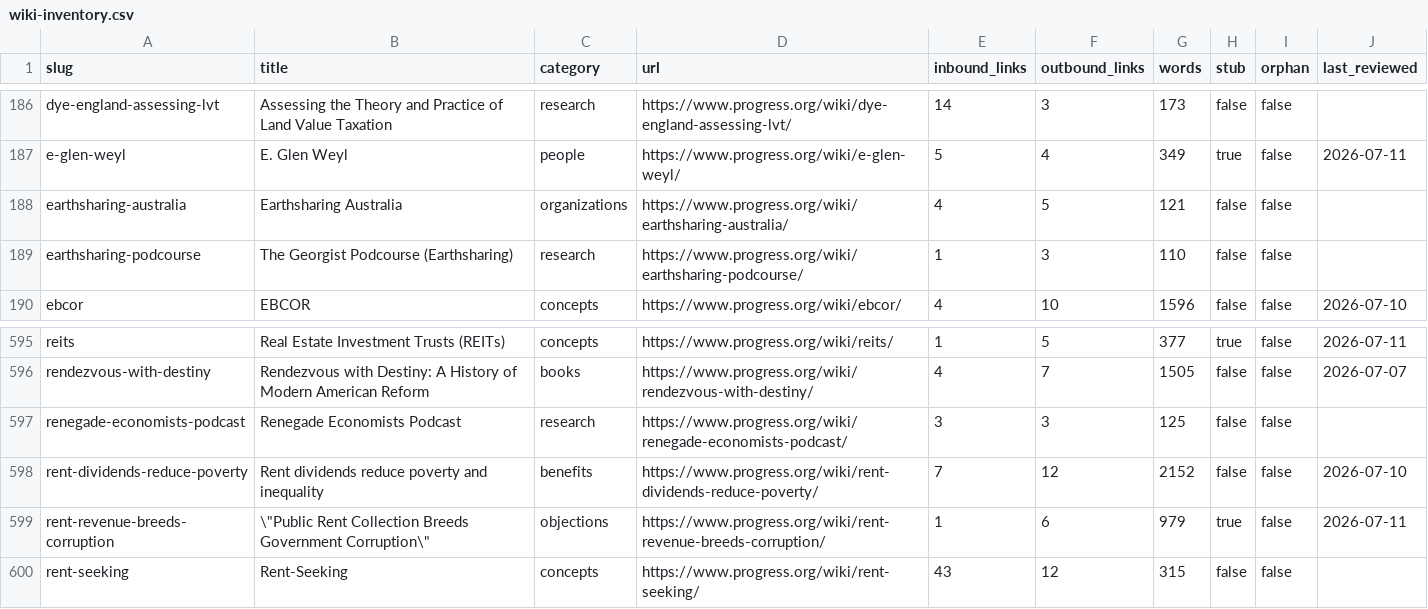
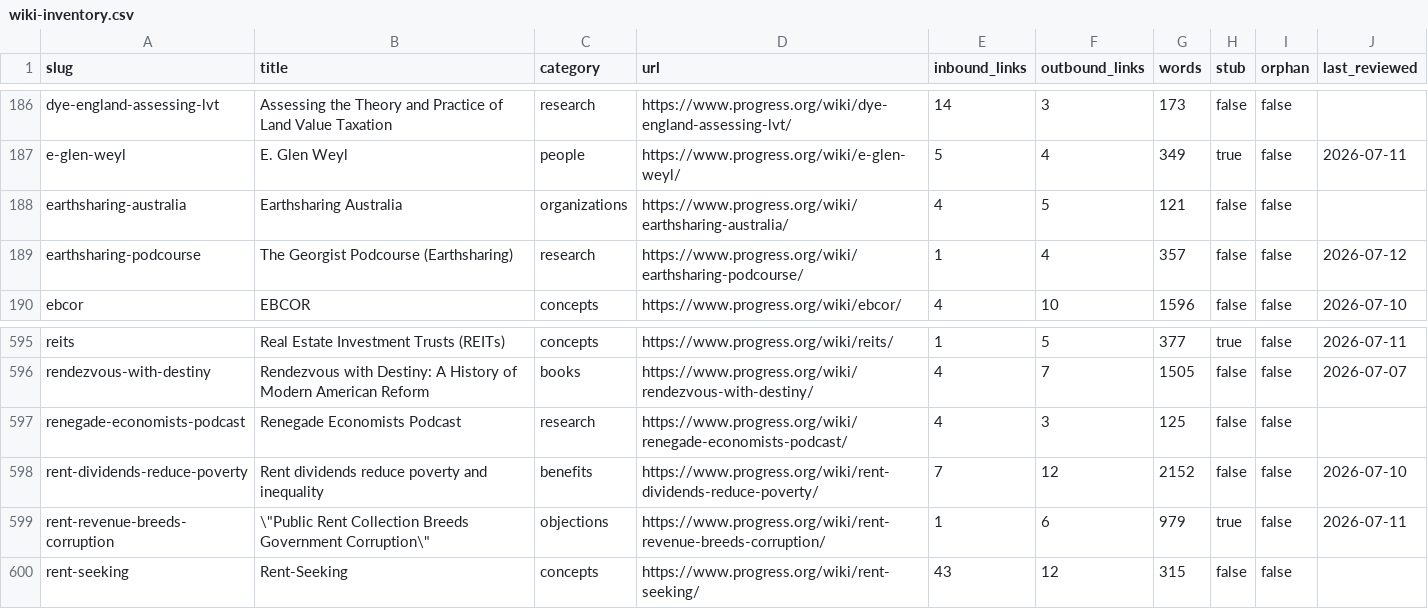
Before and after one commit to floydmari/georgism-wiki, a CSV file: sources/wiki-inventory.csv, drawn as a sheet; only a part is shown, gaps mark what is left out.

```diff
--- a/sources/wiki-inventory.csv
+++ b/sources/wiki-inventory.csv
@@ -188,3 +188,3 @@ e-glen-weyl,E. Glen Weyl,people,https://www.progress.org/wiki/e-glen-weyl/,5,4,3
 earthsharing-australia,Earthsharing Australia,organizations,https://www.progress.org/wiki/earthsharing-australia/,4,5,121,false,false,
-earthsharing-podcourse,The Georgist Podcourse (Earthsharing),research,https://www.progress.org/wiki/earthsharing-podcourse/,1,3,110,false,false,
+earthsharing-podcourse,The Georgist Podcourse (Earthsharing),research,https://www.progress.org/wiki/earthsharing-podcourse/,1,4,357,false,false,2026-07-12
 ebcor,EBCOR,concepts,https://www.progress.org/wiki/ebcor/,4,10,1596,false,false,2026-07-10
@@ -596,3 +596,3 @@ reits,Real Estate Investment Trusts (REITs),concepts,https://www.progress.org/wi
 rendezvous-with-destiny,Rendezvous with Destiny: A History of Modern American Reform,books,https://www.progress.org/wiki/rendezvous-with-destiny/,4,7,1505,false,false,2026-07-07
-renegade-economists-podcast,Renegade Economists Podcast,research,https://www.progress.org/wiki/renegade-economists-podcast/,3,3,125,false,false,
+renegade-economists-podcast,Renegade Economists Podcast,research,https://www.progress.org/wiki/renegade-economists-podcast/,4,3,125,false,false,
 rent-dividends-reduce-poverty,Rent dividends reduce poverty and inequality,benefits,https://www.progress.org/wiki/rent-dividends-reduce-poverty/,7,12,2152,false,false,2026-07-10
```
Also changed, not shown: sources/exports/registry-export-2026-07-12.csv, 32 other files.
